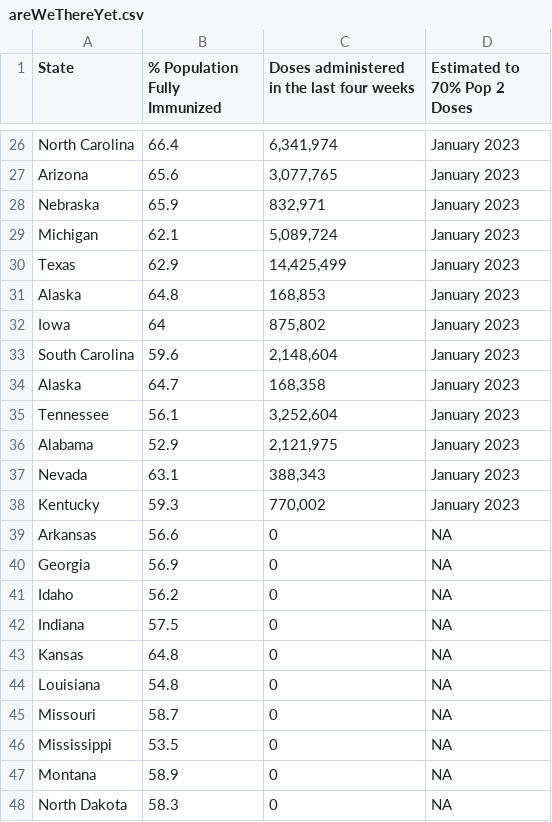
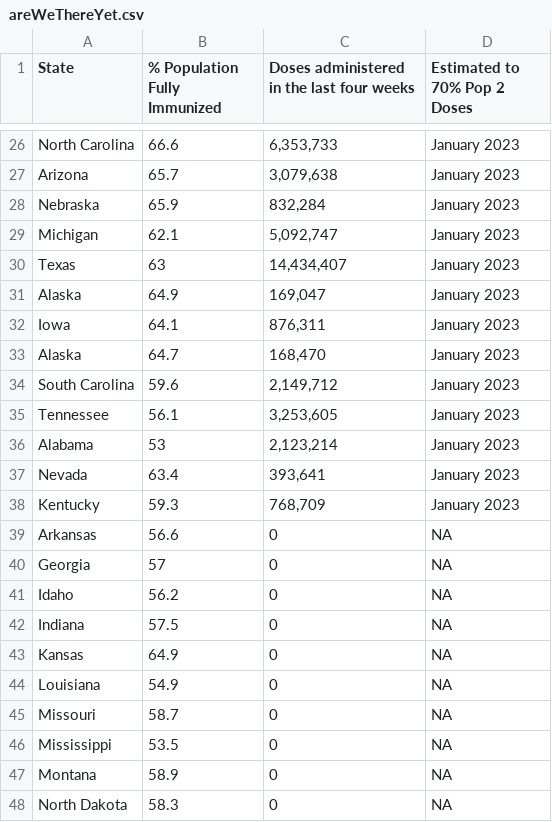
Before and after one commit to Dotdash-Data-Journalism/2021_2022_VWH_covid_vaccine_tracker, a CSV file: chartData/areWeThereYet.csv, drawn as a sheet; only a part is shown, gaps mark what is left out; removed rows and columns are numbered as before the commit, all else as after; the diff covers the shown part only; the diff names each change by its address in the sheet, - before the commit and + after, or states it on an @@ line.

```diff
--- a/chartData/areWeThereYet.csv
+++ b/chartData/areWeThereYet.csv
-B26 (% Population Fully Immunized): 66.4
+B26 (% Population Fully Immunized): 66.6
-C26: 6,341,974
+C26: 6,353,733
-B27 (% Population Fully Immunized): 65.6
+B27 (% Population Fully Immunized): 65.7
-C27: 3,077,765
+C27: 3,079,638
-C28: 832,971
+C28: 832,284
-C29: 5,089,724
+C29: 5,092,747
-B30 (% Population Fully Immunized): 62.9
+B30 (% Population Fully Immunized): 63
-C30: 14,425,499
+C30: 14,434,407
-B31 (% Population Fully Immunized): 64.8
+B31 (% Population Fully Immunized): 64.9
-C31: 168,853
+C31: 169,047
-B32 (% Population Fully Immunized): 64
+B32 (% Population Fully Immunized): 64.1
-C32: 875,802
+C32: 876,311
-row 33: South Carolina | 59.6 | 2,148,604 | January 2023
-C33: 168,358
+C33: 168,470
+row 34: South Carolina | 59.6 | 2,149,712 | January 2023
-C35: 3,252,604
+C35: 3,253,605
-B36 (% Population Fully Immunized): 52.9
+B36 (% Population Fully Immunized): 53
-C36: 2,121,975
+C36: 2,123,214
-B37 (% Population Fully Immunized): 63.1
+B37 (% Population Fully Immunized): 63.4
-C37: 388,343
+C37: 393,641
-C38: 770,002
+C38: 768,709
-B40 (% Population Fully Immunized): 56.9
+B40 (% Population Fully Immunized): 57
-B43 (% Population Fully Immunized): 64.8
+B43 (% Population Fully Immunized): 64.9
-B44 (% Population Fully Immunized): 54.8
+B44 (% Population Fully Immunized): 54.9
```
Also changed, not shown: 1 added row, 1 removed row and 33 edited cells elsewhere in this file, chartData/boosterMap.csv, chartData/cdcFullVaxByAge.csv, 4 other files.
